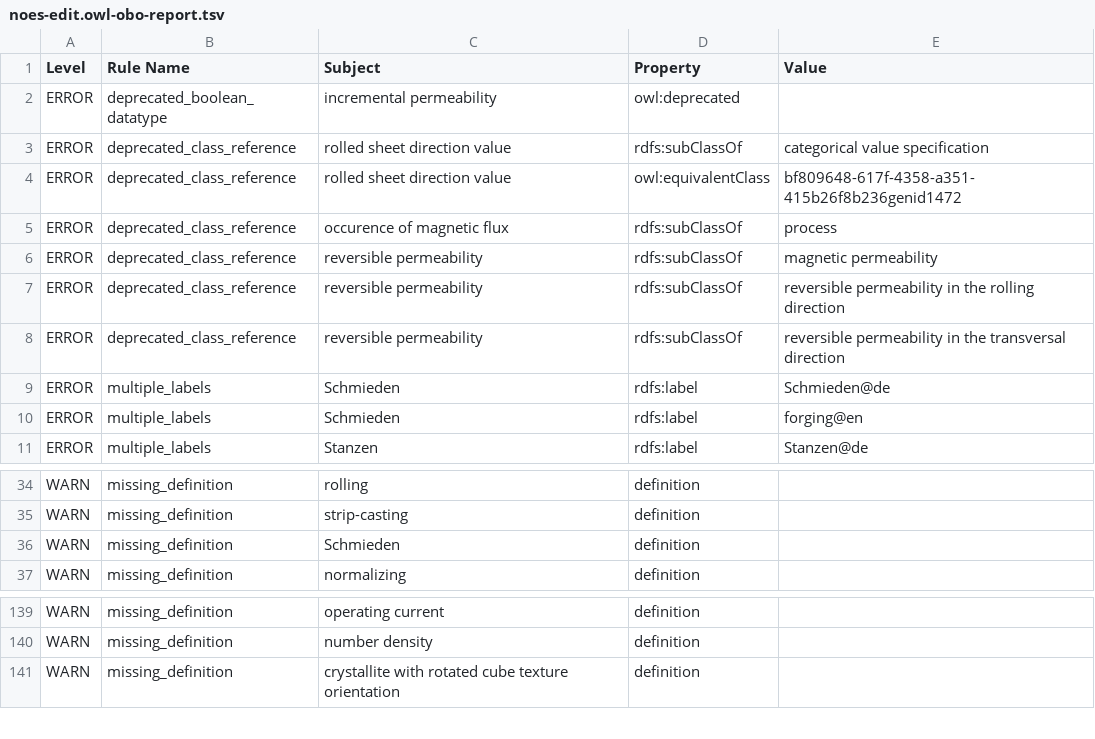
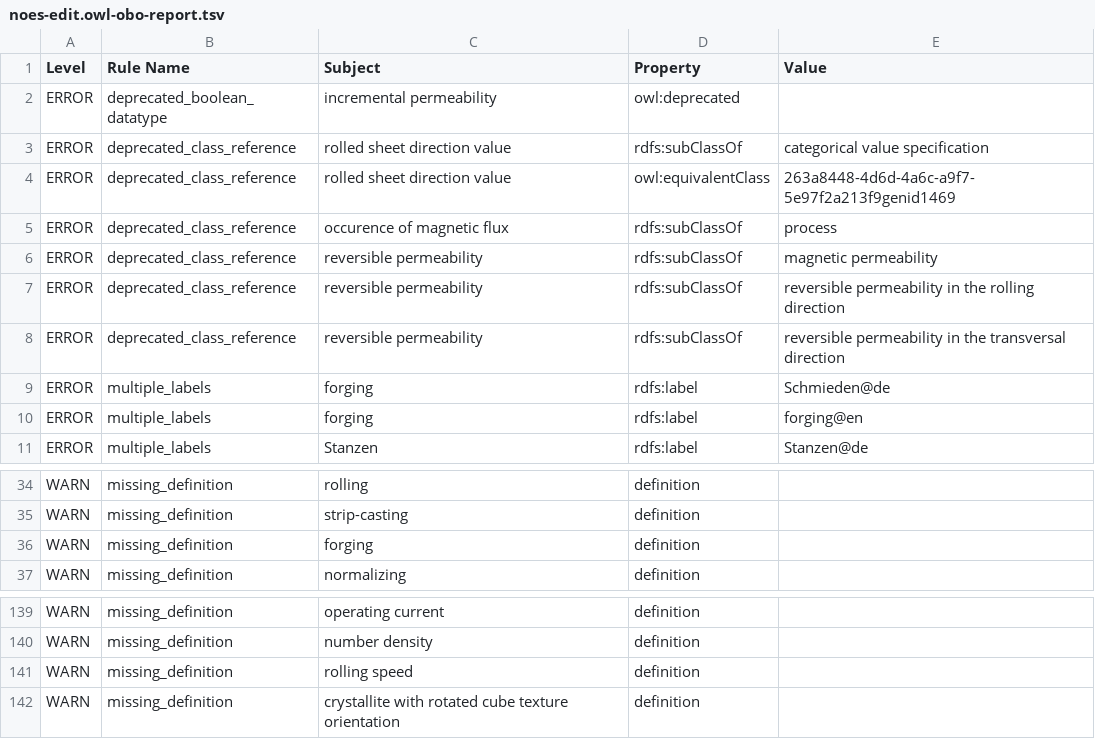
Before and after one commit to cmllezr/NOES-Onto, a TSV file: src/ontology/reports/noes-edit.owl-obo-report.tsv, drawn as a sheet; only a part is shown, gaps mark what is left out.

```diff
--- a/src/ontology/reports/noes-edit.owl-obo-report.tsv
+++ b/src/ontology/reports/noes-edit.owl-obo-report.tsv
@@ -3,3 +3,3 @@ ERROR	deprecated_boolean_datatype	incremental permeability	owl:deprecated
 ERROR	deprecated_class_reference	rolled sheet direction value	rdfs:subClassOf	categorical value specification
-ERROR	deprecated_class_reference	rolled sheet direction value	owl:equivalentClass	bf809648-617f-4358-a351-415b26f8b236genid1472
+ERROR	deprecated_class_reference	rolled sheet direction value	owl:equivalentClass	263a8448-4d6d-4a6c-a9f7-5e97f2a213f9genid1469
 ERROR	deprecated_class_reference	occurence of magnetic flux	rdfs:subClassOf	process
@@ -8,4 +8,4 @@ ERROR	deprecated_class_reference	reversible permeability	rdfs:subClassOf	reversi
 ERROR	deprecated_class_reference	reversible permeability	rdfs:subClassOf	reversible permeability in the transversal direction
-ERROR	multiple_labels	Schmieden	rdfs:label	Schmieden@de
-ERROR	multiple_labels	Schmieden	rdfs:label	forging@en
+ERROR	multiple_labels	forging	rdfs:label	Schmieden@de
+ERROR	multiple_labels	forging	rdfs:label	forging@en
 ERROR	multiple_labels	Stanzen	rdfs:label	Stanzen@de
@@ -35,3 +35,3 @@ WARN	missing_definition	rolling	definition
 WARN	missing_definition	strip-casting	definition	
-WARN	missing_definition	Schmieden	definition	
+WARN	missing_definition	forging	definition	
 WARN	missing_definition	normalizing	definition	
@@ -140,2 +140,3 @@ WARN	missing_definition	operating current	definition
 WARN	missing_definition	number density	definition	
+WARN	missing_definition	rolling speed	definition	
 WARN	missing_definition	crystallite with rotated cube texture orientation	definition	
```
Also changed, not shown: 22 other files.
